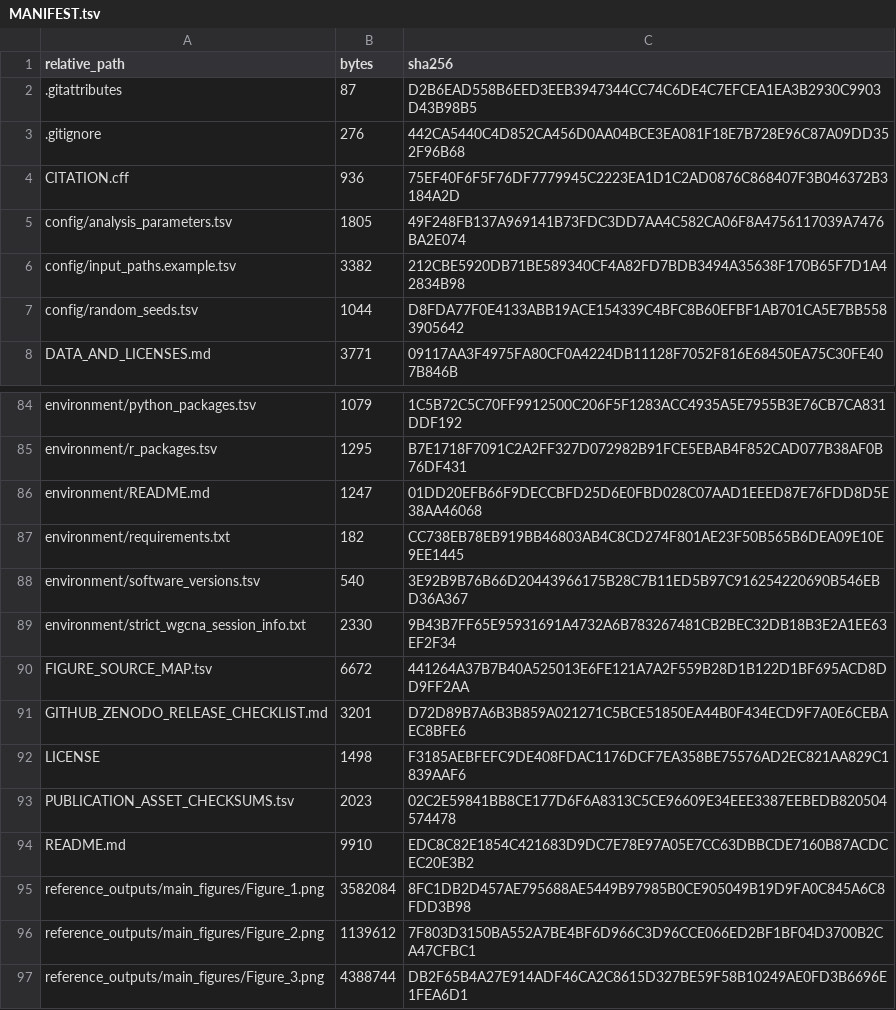
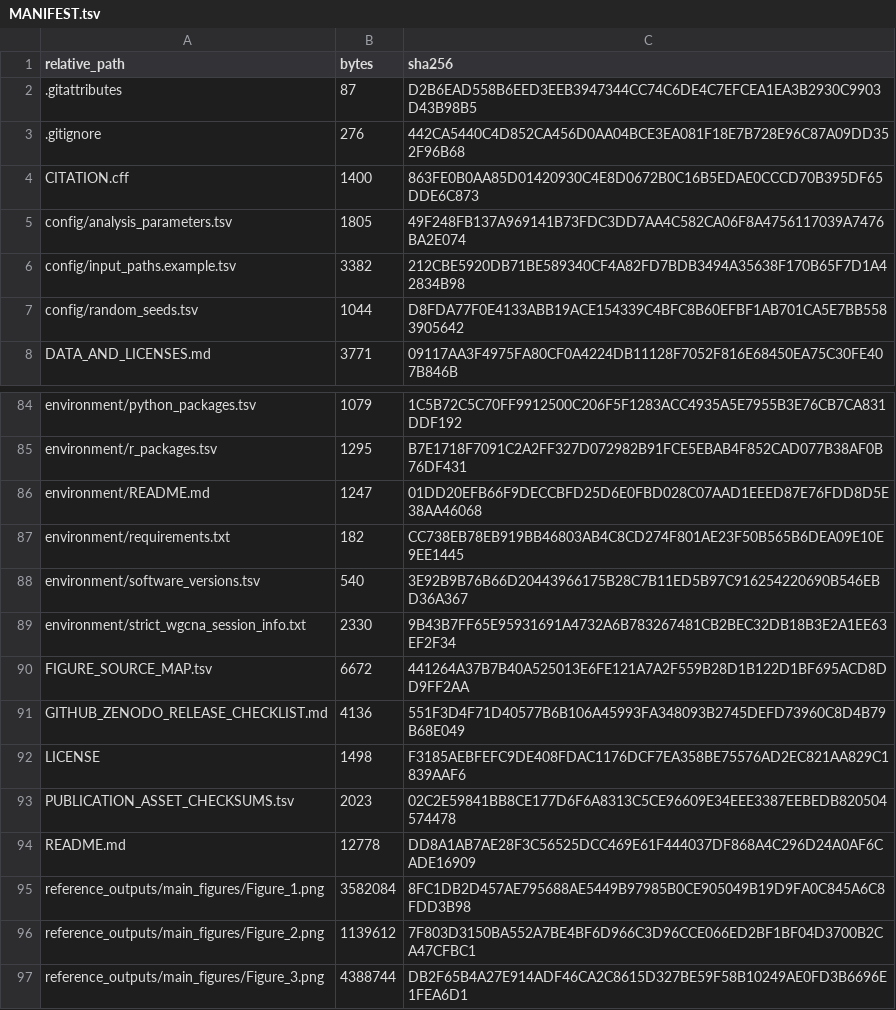
Before and after one commit to yuyi-wang-imu/aa-donor-recovery-perturbation, a TSV file: MANIFEST.tsv, drawn as a sheet; only a part is shown, gaps mark what is left out.

```diff
--- a/MANIFEST.tsv
+++ b/MANIFEST.tsv
@@ -3,3 +3,3 @@ relative_path	bytes	sha256
 .gitignore	276	442CA5440C4D852CA456D0AA04BCE3EA081F18E7B728E96C87A09DD352F96B68
-CITATION.cff	936	75EF40F6F5F76DF7779945C2223EA1D1C2AD0876C868407F3B046372B3184A2D
+CITATION.cff	1400	863FE0B0AA85D01420930C4E8D0672B0C16B5EDAE0CCCD70B395DF65DDE6C873
 config/analysis_parameters.tsv	1805	49F248FB137A969141B73FDC3DD7AA4C582CA06F8A4756117039A7476BA2E074
@@ -90,6 +90,6 @@ environment/strict_wgcna_session_info.txt	2330	9B43B7FF65E95931691A4732A6B783267
 FIGURE_SOURCE_MAP.tsv	6672	441264A37B7B40A525013E6FE121A7A2F559B28D1B122D1BF695ACD8DD9FF2AA
-GITHUB_ZENODO_RELEASE_CHECKLIST.md	3201	D72D89B7A6B3B859A021271C5BCE51850EA44B0F434ECD9F7A0E6CEBAEC8BFE6
+GITHUB_ZENODO_RELEASE_CHECKLIST.md	4136	551F3D4F71D40577B6B106A45993FA348093B2745DEFD73960C8D4B79B68E049
 LICENSE	1498	F3185AEBFEFC9DE408FDAC1176DCF7EA358BE75576AD2EC821AA829C1839AAF6
 PUBLICATION_ASSET_CHECKSUMS.tsv	2023	02C2E59841BB8CE177D6F6A8313C5CE96609E34EEE3387EEBEDB820504574478
-README.md	9910	EDC8C82E1854C421683D9DC7E78E97A05E7CC63DBBCDE7160B87ACDCEC20E3B2
+README.md	12778	DD8A1AB7AE28F3C56525DCC469E61F444037DF868A4C296D24A0AF6CADE16909
 reference_outputs/main_figures/Figure_1.png	3582084	8FC1DB2D457AE795688AE5449B97985B0CE905049B19D9FA0C845A6C8FDD3B98
```
Also changed, not shown: 3 other files.
